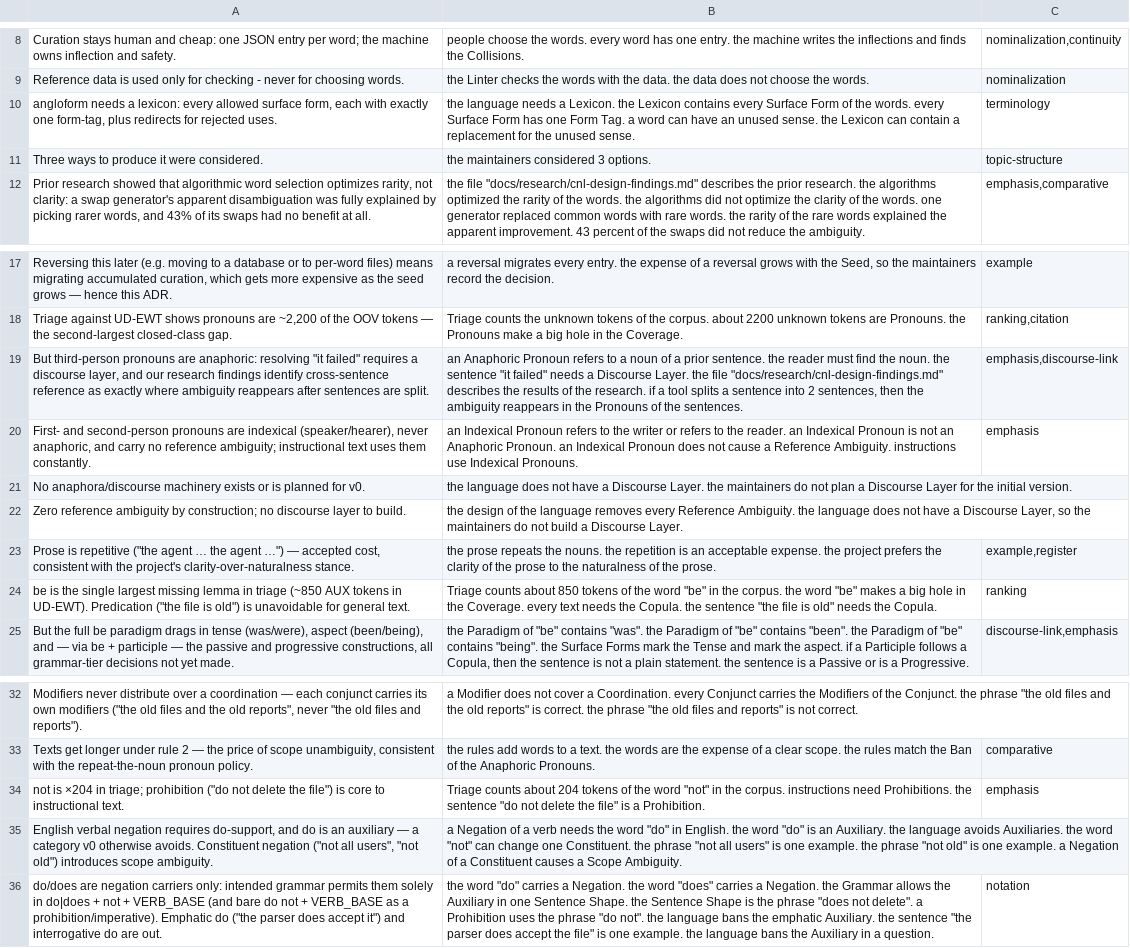
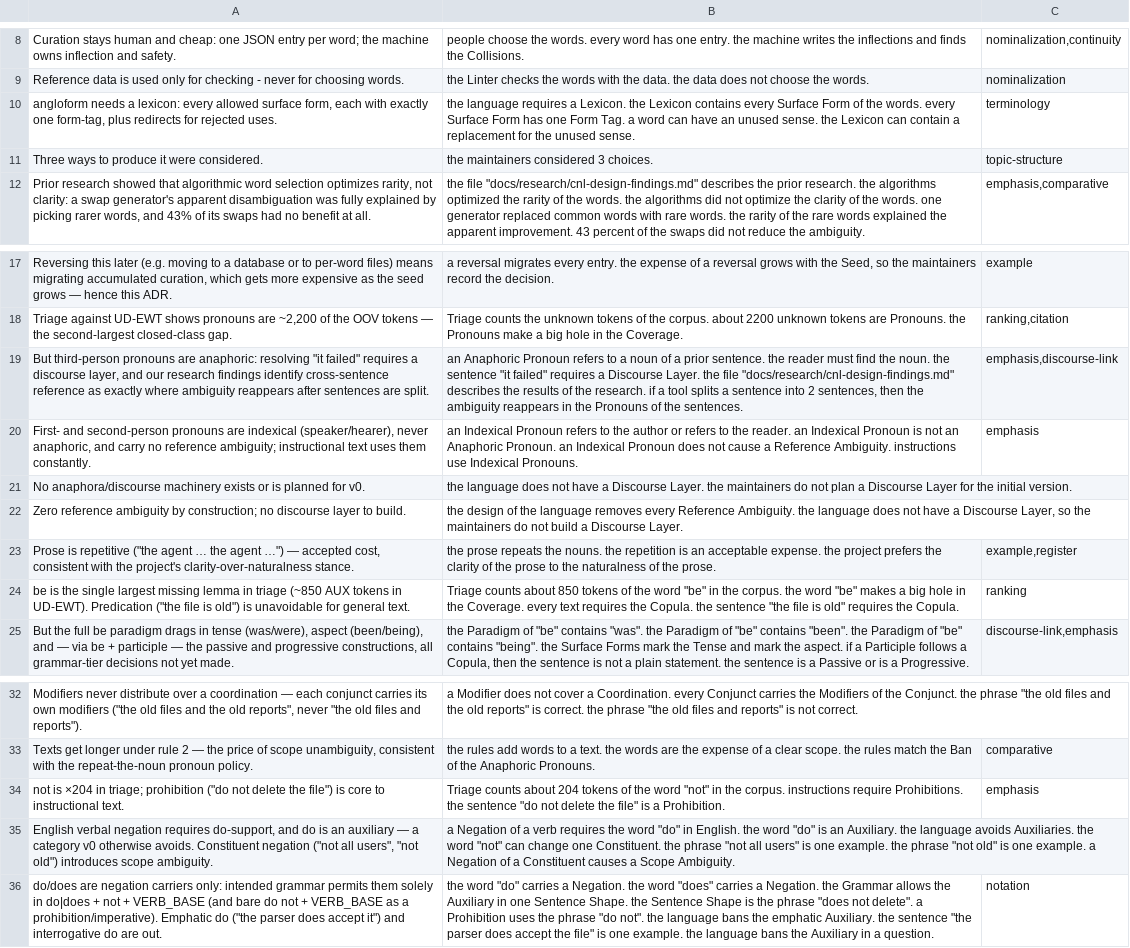
Before and after one commit to kantord/Angloform, a TSV file: corpus/dogfood-pairs.tsv, drawn as a sheet; only a part is shown, gaps mark what is left out; the diff names each change by its address in the sheet, - before the commit and + after, or states it on an @@ line.

```diff
--- a/corpus/dogfood-pairs.tsv
+++ b/corpus/dogfood-pairs.tsv
-B10: the language needs a Lexicon.…
+B10: the language requires a Lexicon.…
-B11: the maintainers considered 3 options.
+B11: the maintainers considered 3 choices.
-B19: …"it failed" needs a Discourse…
+B19: …"it failed" requires a Discourse…
-B20: …to the writer or refers…
+B20: …to the author or refers…
-B24: …every text needs the Copula. the sentence "the file is old" needs the Copula.
+B24: …every text requires the Copula. the sentence "the file is old" requires the Copula.
-B34: …corpus. instructions need Prohibitions. the…
+B34: …corpus. instructions require Prohibitions. the…
-B35: …a verb needs the word…
+B35: …a verb requires the word…
```
Also changed, not shown: lexicon.tsv, 15 other files.
